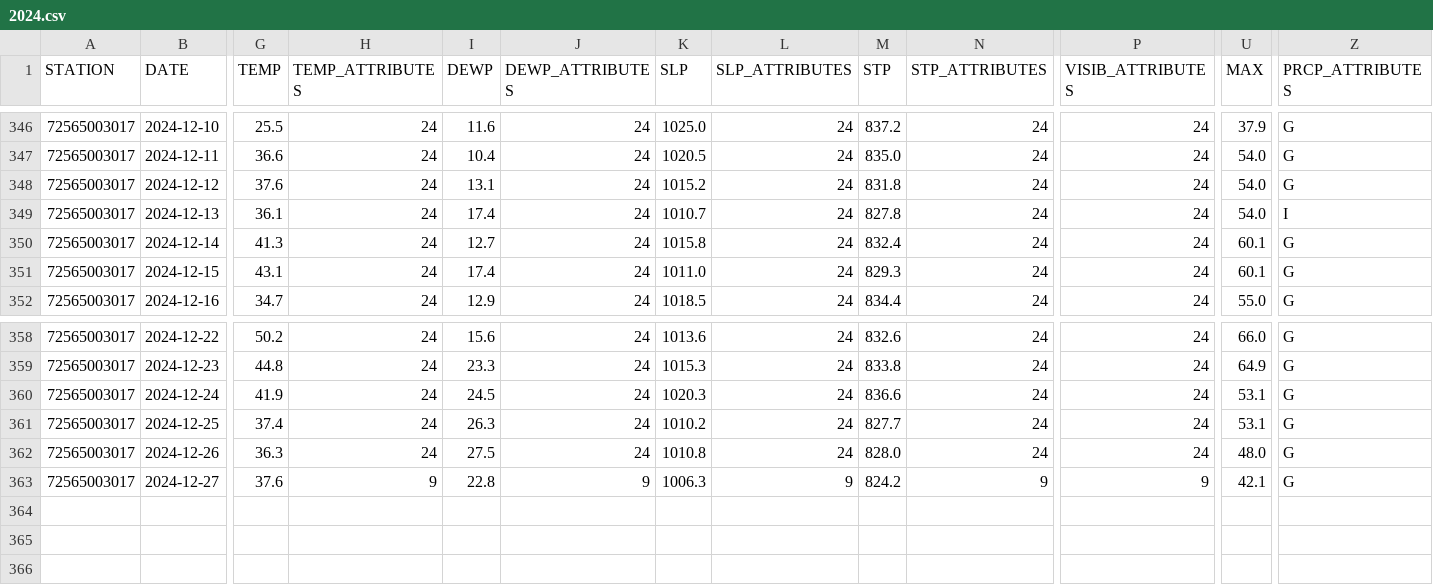
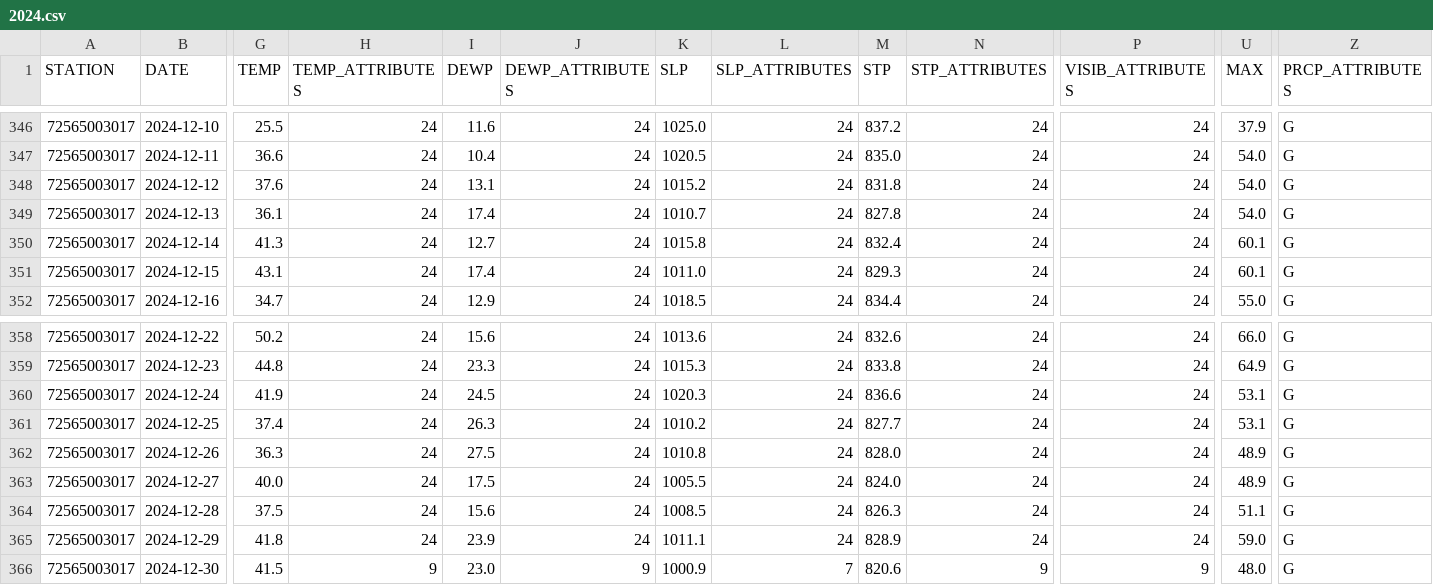
Before and after one commit to HulacSt/den-weather, a CSV file: data/daily/raw/2024.csv, drawn as a sheet; only a part is shown, gaps mark what is left out; rows hold the shown columns only; the diff covers the shown part only; the diff names each change by its address in the sheet, - before the commit and + after, or states it on an @@ line.

```diff
--- a/data/daily/raw/2024.csv
+++ b/data/daily/raw/2024.csv
-Z349 (PRCP_ATTRIBUTES): I
+Z349 (PRCP_ATTRIBUTES): G
-U362 (MAX): 48.0
+U362 (MAX): 48.9
-G363 (TEMP): 37.6
+G363 (TEMP): 40.0
-H363 (TEMP_ATTRIBUTES): 9
+H363 (TEMP_ATTRIBUTES): 24
-I363 (DEWP): 22.8
+I363 (DEWP): 17.5
-J363 (DEWP_ATTRIBUTES): 9
+J363 (DEWP_ATTRIBUTES): 24
-K363 (SLP): 1006.3
+K363 (SLP): 1005.5
-L363 (SLP_ATTRIBUTES): 9
+L363 (SLP_ATTRIBUTES): 24
-M363 (STP): 824.2
+M363 (STP): 824.0
-N363 (STP_ATTRIBUTES): 9
+N363 (STP_ATTRIBUTES): 24
-P363 (VISIB_ATTRIBUTES): 9
+P363 (VISIB_ATTRIBUTES): 24
-U363 (MAX): 42.1
+U363 (MAX): 48.9
+row 364: 72565003017 | 2024-12-28 | 37.5 | 24 | 15.6 | 24 | 1008.5 | 24 | 826.3 | 24 | 24 | 51.1 | G
+row 365: 72565003017 | 2024-12-29 | 41.8 | 24 | 23.9 | 24 | 1011.1 | 24 | 828.9 | 24 | 24 | 59.0 | G
+row 366: 72565003017 | 2024-12-30 | 41.5 | 9 | 23.0 | 9 | 1000.9 | 7 | 820.6 | 9 | 9 | 48.0 | G
```
Also changed, not shown: 7 edited cells elsewhere in this file, 1 other file.
